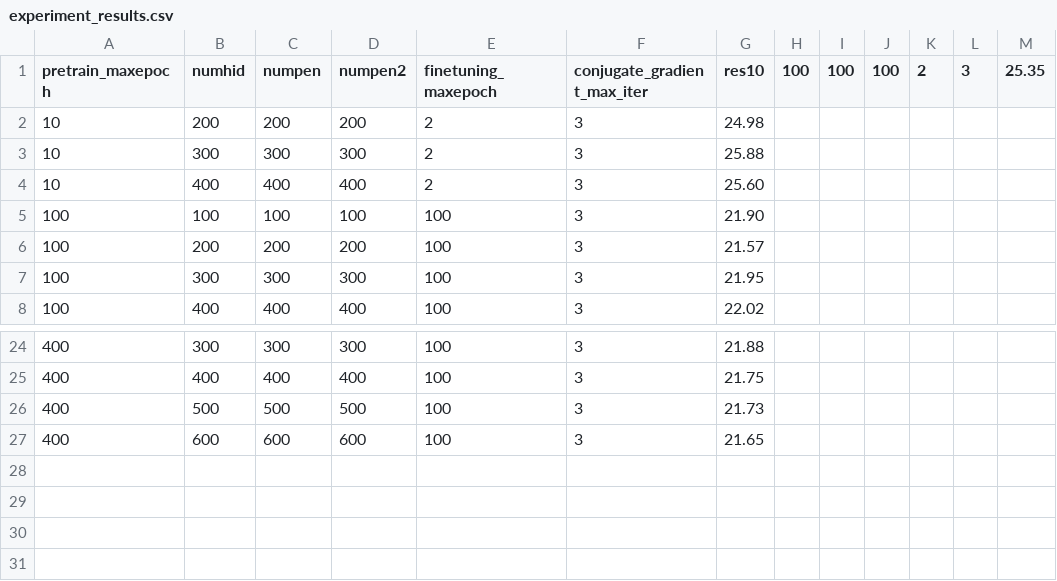
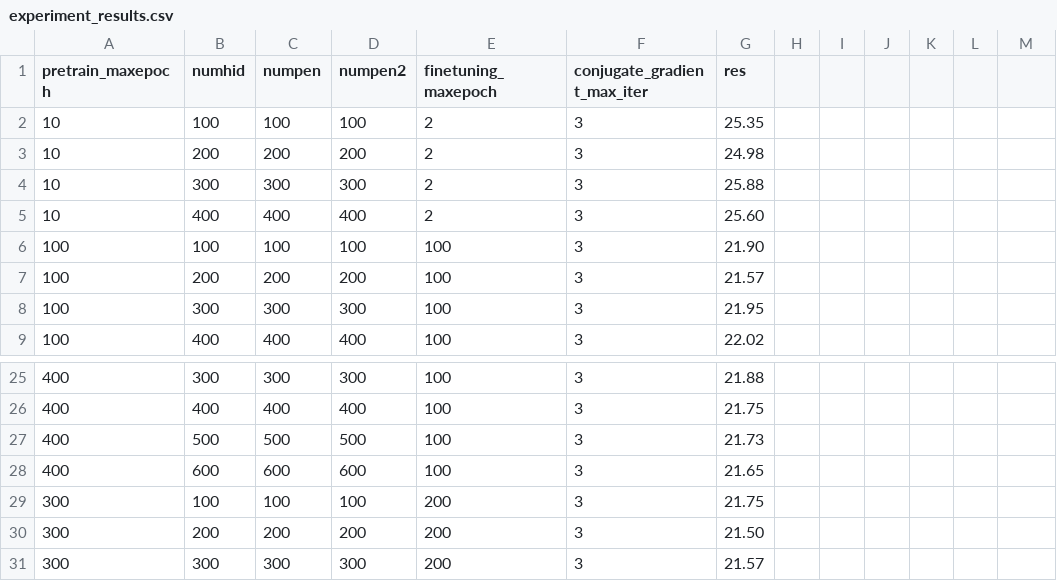
Before and after one commit to guochao1/dbn-matlab, a CSV file: experiment_results.csv, drawn as a sheet; only a part is shown, gaps mark what is left out.

Commit message:
pretrain 300 - epoch 100~400 - finetune 200

```diff
--- a/experiment_results.csv
+++ b/experiment_results.csv
@@ -1,2 +1,3 @@
-pretrain_maxepoch;numhid;numpen;numpen2;finetuning_maxepoch;conjugate_gradient_max_iter;res10;100;100;100;2;3;25.35
+pretrain_maxepoch;numhid;numpen;numpen2;finetuning_maxepoch;conjugate_gradient_max_iter;res
+10;100;100;100;2;3;25.35
 10;200;200;200;2;3;24.98
@@ -27 +28,4 @@ pretrain_maxepoch;numhid;numpen;numpen2;finetuning_maxepoch;conjugate_gradient_m
 400;600;600;600;100;3;21.65
+300;100;100;100;200;3;21.75
+300;200;200;200;200;3;21.50
+300;300;300;300;200;3;21.57
```
Also changed, not shown: 7 other files.
